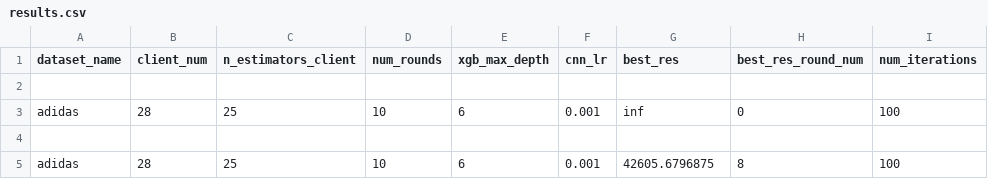
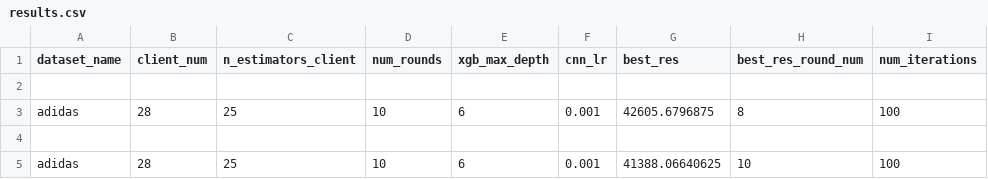
Before and after one commit to hugodlm03/Codigo-Aplicacion-de-Aprendizaje-Federado, a CSV file: hfedxgboost/results.csv, drawn as a sheet.

Commit message:
Configurado wandb, Hfedxgboost arregladp

```diff
--- a/hfedxgboost/results.csv
+++ b/hfedxgboost/results.csv
@@ -2,4 +2,4 @@ dataset_name,client_num,n_estimators_client,num_rounds,xgb_max_depth,cnn_lr,best
 
-adidas,28,25,10,6,0.001,inf,0,100
+adidas,28,25,10,6,0.001,42605.6796875,8,100
 
-adidas,28,25,10,6,0.001,42605.6796875,8,100
+adidas,28,25,10,6,0.001,41388.06640625,10,100
```
Also changed, not shown: 54 other files.
